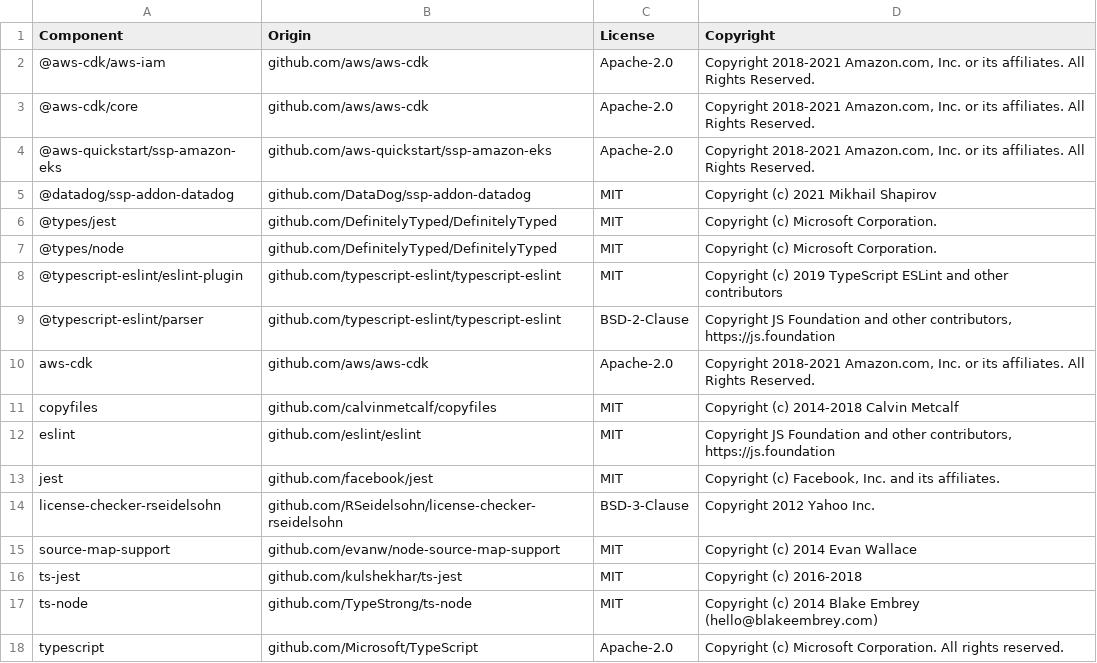
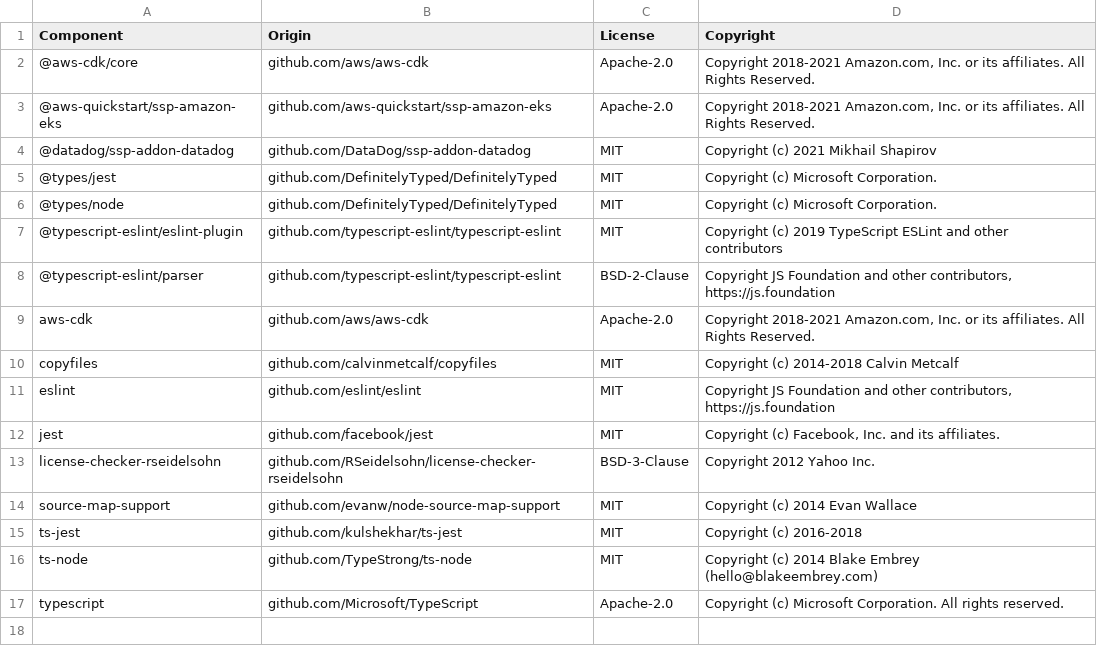
Before and after one commit to DataDog/datadog-eks-blueprints-addon, a CSV file: LICENSE-3rdparty.csv, drawn as a sheet.

Commit message:
Updatae LICEENSE-3rdparty.csv

```diff
--- a/LICENSE-3rdparty.csv
+++ b/LICENSE-3rdparty.csv
@@ -1,3 +1,2 @@
 Component,Origin,License,Copyright
-@aws-cdk/aws-iam,github.com/aws/aws-cdk,Apache-2.0,"Copyright 2018-2021 Amazon.com, Inc. or its affiliates. All Rights Reserved."
 @aws-cdk/core,github.com/aws/aws-cdk,Apache-2.0,"Copyright 2018-2021 Amazon.com, Inc. or its affiliates. All Rights Reserved."
```
